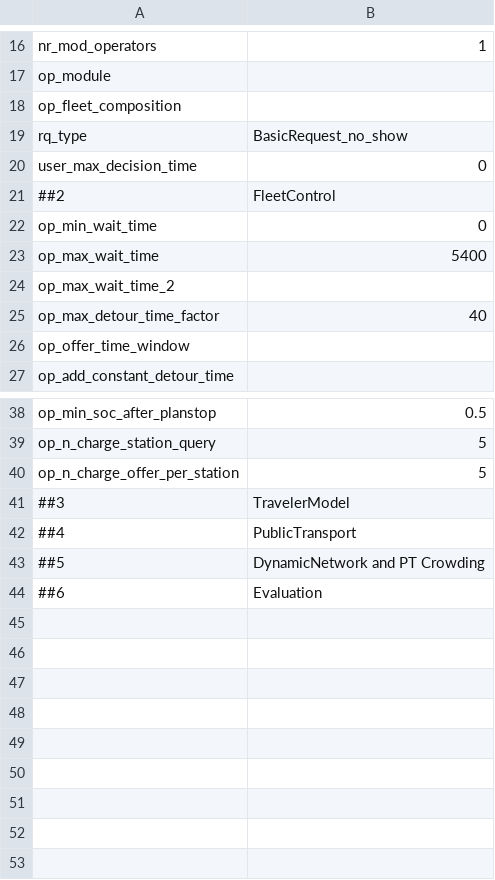
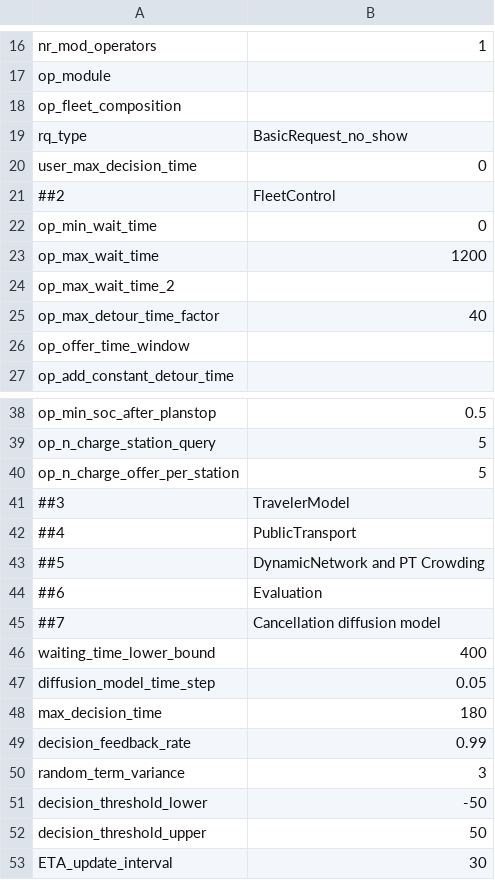
Before and after one commit to ritunuci/FleetPy_stochasticity, a CSV file: studies/example_study/scenarios/constant_config_depot.csv, drawn as a sheet; only a part is shown, gaps mark what is left out.

```diff
--- a/studies/example_study/scenarios/constant_config_depot.csv
+++ b/studies/example_study/scenarios/constant_config_depot.csv
@@ -22,3 +22,3 @@ user_max_decision_time,0
 op_min_wait_time,0
-op_max_wait_time,5400
+op_max_wait_time,1200
 op_max_wait_time_2,
@@ -44 +44,10 @@ op_n_charge_offer_per_station,5
 ##6,Evaluation
+##7,Cancellation diffusion model
+waiting_time_lower_bound,400
+diffusion_model_time_step,0.05
+max_decision_time,180
+decision_feedback_rate,0.99
+random_term_variance,3
+decision_threshold_lower,-50
+decision_threshold_upper,50
+ETA_update_interval,30
```
Also changed, not shown: studies/example_study/results/example_depot_time_pool_irsonly_sc_1/1_user-stats.csv, studies/example_study/results/example_depot_time_pool_irsonly_sc_1/3-0_op-dyn_atts.csv, 13 other files.
